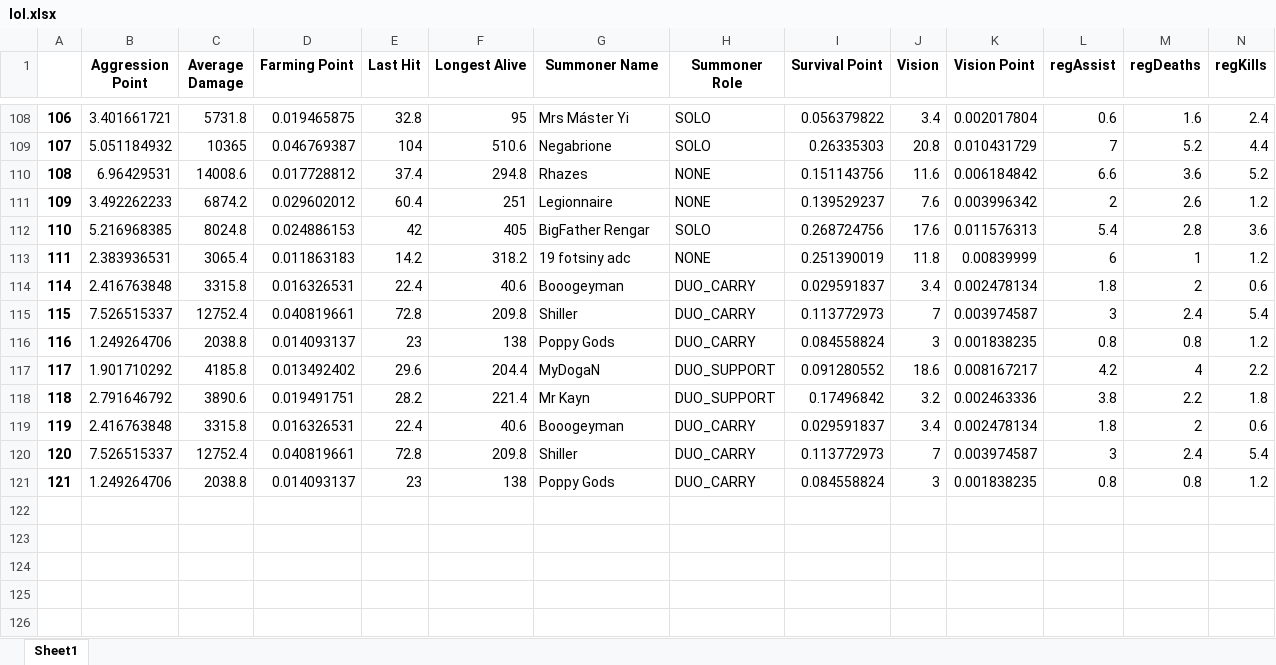
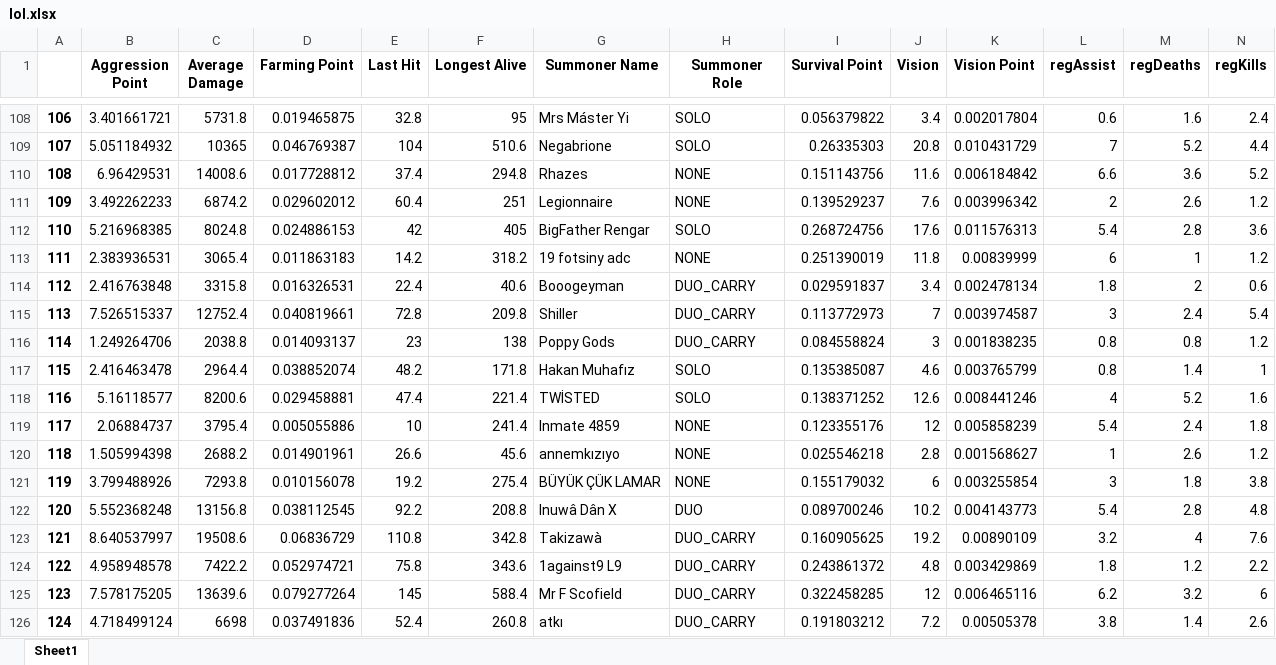
Before and after one commit to ruhidagdelen/lol-mining, an Excel workbook: lolMineSite/results/api/lol.xlsx, sheet Sheet1, drawn as a sheet; only a part is shown, gaps mark what is left out; values as stored, in another font and other column widths than the file's, no borders; removed rows and columns are numbered as before the commit, all else as after; rows hold the shown columns only; the diff names each change by its address in the sheet, - before the commit and + after, or states it on an @@ line.

```diff
--- a/lolMineSite/results/api/lol.xlsx (sheet Sheet1)
+++ b/lolMineSite/results/api/lol.xlsx (sheet Sheet1)
@@ column A renumbered between rows 114 and 116 @@
-row 117: 117 | 1.901710292 | 4185.8 | 0.013492402 | 29.6 | 204.4 | MyDogaN | DUO_SUPPORT | 0.091280552 | 18.6 | 0.008167217 | 4.2 | 4 | 2.2
-row 118: 118 | 2.791646792 | 3890.6 | 0.019491751 | 28.2 | 221.4 | Mr Kayn | DUO_SUPPORT | 0.17496842 | 3.2 | 0.002463336 | 3.8 | 2.2 | 1.8
-row 119: 119 | 2.416763848 | 3315.8 | 0.016326531 | 22.4 | 40.6 | Booogeyman | DUO_CARRY | 0.029591837 | 3.4 | 0.002478134 | 1.8 | 2 | 0.6
-row 120: 120 | 7.526515337 | 12752.4 | 0.040819661 | 72.8 | 209.8 | Shiller | DUO_CARRY | 0.113772973 | 7 | 0.003974587 | 3 | 2.4 | 5.4
-row 121: 121 | 1.249264706 | 2038.8 | 0.014093137 | 23 | 138 | Poppy Gods | DUO_CARRY | 0.084558824 | 3 | 0.001838235 | 0.8 | 0.8 | 1.2
+row 117: 115 | 2.416463478 | 2964.4 | 0.038852074 | 48.2 | 171.8 | Hakan Muhafız | SOLO | 0.135385087 | 4.6 | 0.003765799 | 0.8 | 1.4 | 1
+row 118: 116 | 5.16118577 | 8200.6 | 0.029458881 | 47.4 | 221.4 | TWİSTED | SOLO | 0.138371252 | 12.6 | 0.008441246 | 4 | 5.2 | 1.6
+row 119: 117 | 2.06884737 | 3795.4 | 0.005055886 | 10 | 241.4 | Inmate 4859 | NONE | 0.123355176 | 12 | 0.005858239 | 5.4 | 2.4 | 1.8
+row 120: 118 | 1.505994398 | 2688.2 | 0.014901961 | 26.6 | 45.6 | annemkızıyo | NONE | 0.025546218 | 2.8 | 0.001568627 | 1 | 2.6 | 1.2
+row 121: 119 | 3.799488926 | 7293.8 | 0.010156078 | 19.2 | 275.4 | BÜYÜK ÇÜK LAMAR | NONE | 0.155179032 | 6 | 0.003255854 | 3 | 1.8 | 3.8
+row 122: 120 | 5.552368248 | 13156.8 | 0.038112545 | 92.2 | 208.8 | Inuwâ Dân X | DUO | 0.089700246 | 10.2 | 0.004143773 | 5.4 | 2.8 | 4.8
+row 123: 121 | 8.640537997 | 19508.6 | 0.06836729 | 110.8 | 342.8 | Takizawà | DUO_CARRY | 0.160905625 | 19.2 | 0.00890109 | 3.2 | 4 | 7.6
+row 124: 122 | 4.958948578 | 7422.2 | 0.052974721 | 75.8 | 343.6 | 1against9 L9 | DUO_CARRY | 0.243861372 | 4.8 | 0.003429869 | 1.8 | 1.2 | 2.2
+row 125: 123 | 7.578175205 | 13639.6 | 0.079277264 | 145 | 588.4 | Mr F Scofield | DUO_CARRY | 0.322458285 | 12 | 0.006465116 | 6.2 | 3.2 | 6
+row 126: 124 | 4.718499124 | 6698 | 0.037491836 | 52.4 | 260.8 | atkı | DUO_CARRY | 0.191803212 | 7.2 | 0.00505378 | 3.8 | 1.4 | 2.6
```
Also changed, not shown: lolMineSite/results/api/lolLive.xlsx, 2 other files.
